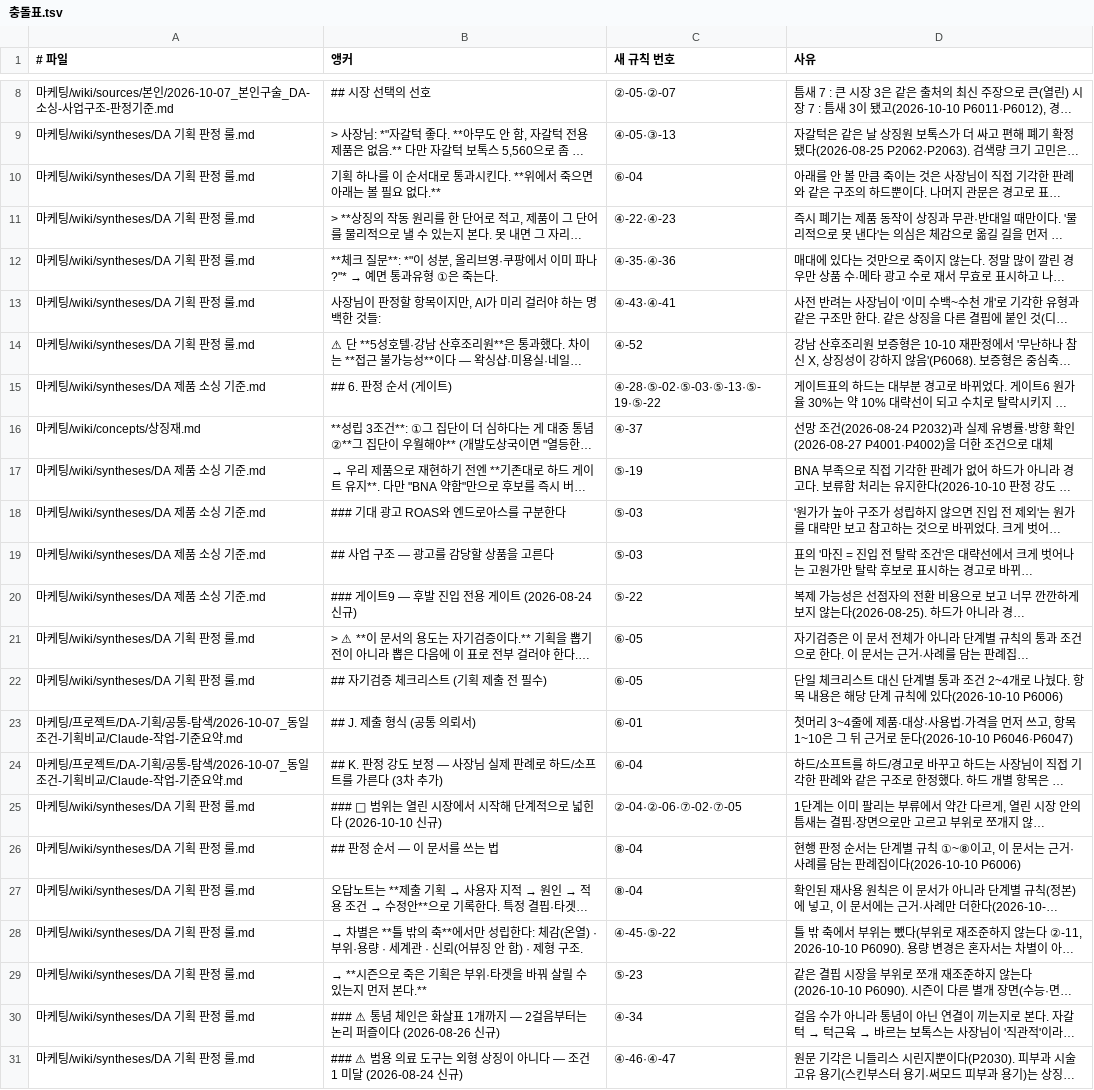
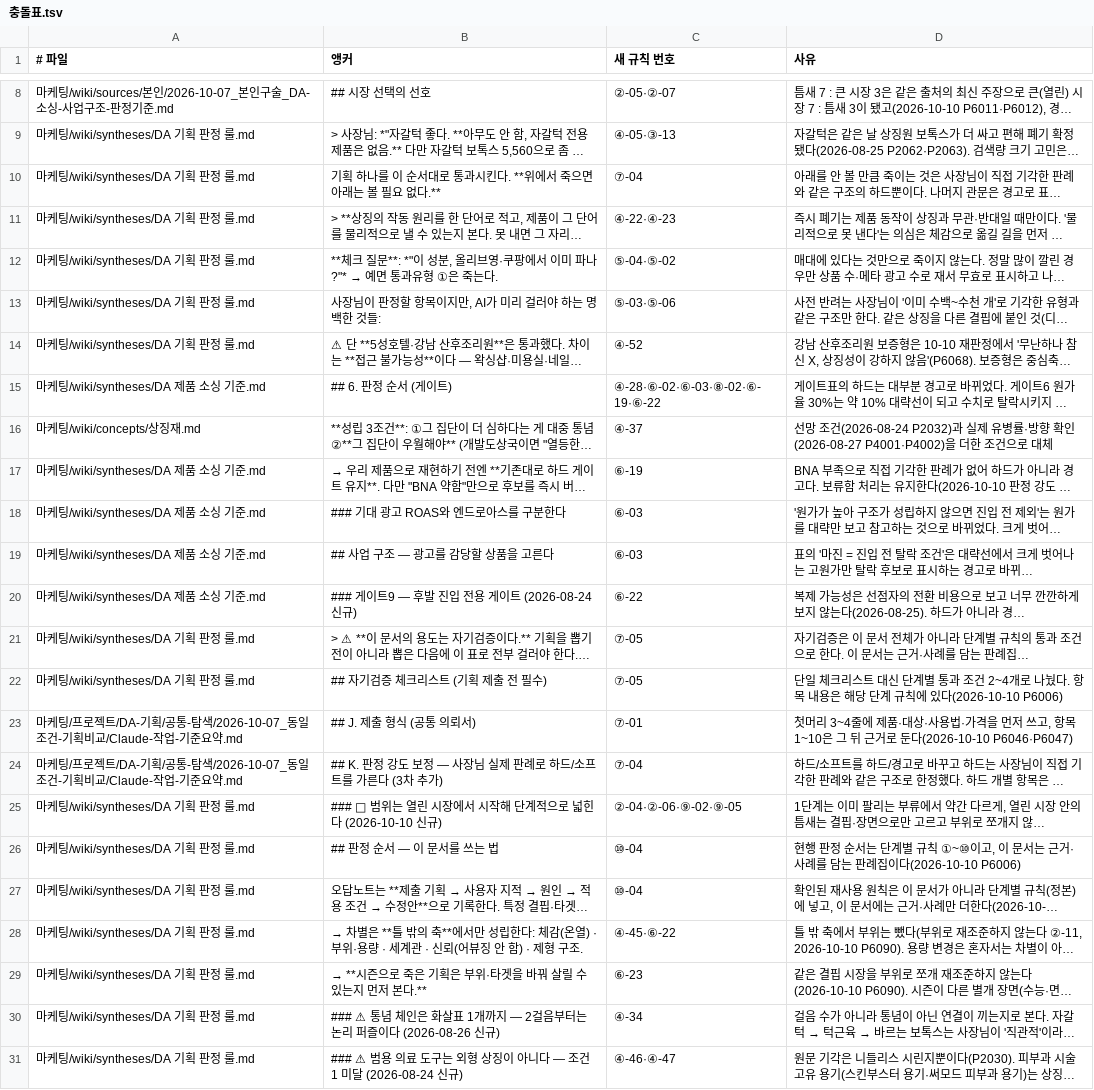
Before and after one commit to qorwnsdud102-svg/first, a TSV file: 마케팅/프로젝트/DA-기획/기획-시스템/작업/충돌표.tsv, drawn as a sheet; only a part is shown, gaps mark what is left out; long unchanged cells end in …; the diff names each change by its address in the sheet, - before the commit and + after, or states it on an @@ line.

```diff
--- a/마케팅/프로젝트/DA-기획/기획-시스템/작업/충돌표.tsv
+++ b/마케팅/프로젝트/DA-기획/기획-시스템/작업/충돌표.tsv
-C10 (새 규칙 번호): ⑥-04
+C10 (새 규칙 번호): ⑦-04
-C12 (새 규칙 번호): ④-35·④-36
+C12 (새 규칙 번호): ⑤-04·⑤-02
-C13 (새 규칙 번호): ④-43·④-41
+C13 (새 규칙 번호): ⑤-03·⑤-06
-C15 (새 규칙 번호): ④-28·⑤-02·⑤-03·⑤-13·⑤-19·⑤-22
+C15 (새 규칙 번호): ④-28·⑥-02·⑥-03·⑧-02·⑥-19·⑥-22
-C17 (새 규칙 번호): ⑤-19
+C17 (새 규칙 번호): ⑥-19
-C18:C19 (새 규칙 번호): ⑤-03
+C18:C19 (새 규칙 번호): ⑥-03
-C20 (새 규칙 번호): ⑤-22
+C20 (새 규칙 번호): ⑥-22
-C21:C22 (새 규칙 번호): ⑥-05
+C21:C22 (새 규칙 번호): ⑦-05
-C23 (새 규칙 번호): ⑥-01
+C23 (새 규칙 번호): ⑦-01
-C24 (새 규칙 번호): ⑥-04
+C24 (새 규칙 번호): ⑦-04
-C25 (새 규칙 번호): ②-04·②-06·⑦-02·⑦-05
+C25 (새 규칙 번호): ②-04·②-06·⑨-02·⑨-05
-C26:C27 (새 규칙 번호): ⑧-04
+C26:C27 (새 규칙 번호): ⑩-04
-D26 (사유): …규칙 ①~⑧이고, 이…
+D26 (사유): …규칙 ①~⑩이고, 이…
-C28 (새 규칙 번호): ④-45·⑤-22
+C28 (새 규칙 번호): ④-45·⑥-22
-C29 (새 규칙 번호): ⑤-23
+C29 (새 규칙 번호): ⑥-23
```
Also changed, not shown: 3 other files.
